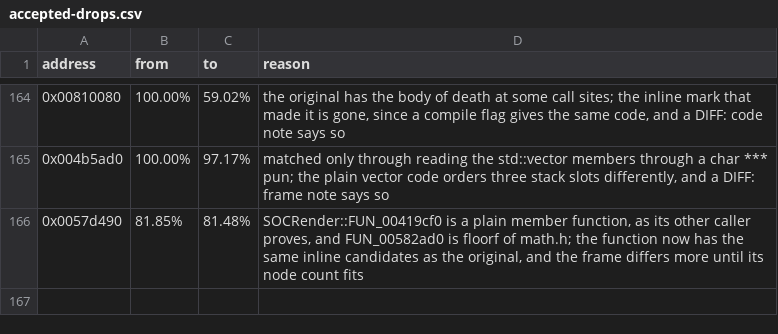
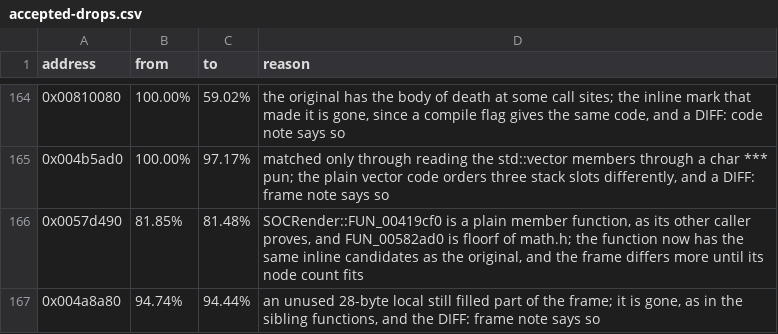
Before and after one commit to LuckyLuke00/sadx-decomp, a CSV file: data/accepted-drops.csv, drawn as a sheet; only a part is shown, gaps mark what is left out.

Commit message:
fix(sadx): drop the frame filler from late_ActionClipEx
The unused 28-byte local only filled part of the frame. Without it the function scores 94.44%, as its sibling functions do, and the frame note says why.

```diff
--- a/data/accepted-drops.csv
+++ b/data/accepted-drops.csv
@@ -166 +166,2 @@ address,from,to,reason
 0x0057d490,81.85%,81.48%,"SOCRender::FUN_00419cf0 is a plain member function, as its other caller proves, and FUN_00582ad0 is floorf of math.h; the function now has the same inline candidates as the original, and the frame differs more until its node count fits"
+0x004a8a80,94.74%,94.44%,"an unused 28-byte local still filled part of the frame; it is gone, as in the sibling functions, and the DIFF: frame note says so"
```
Also changed, not shown: 4 other files.
